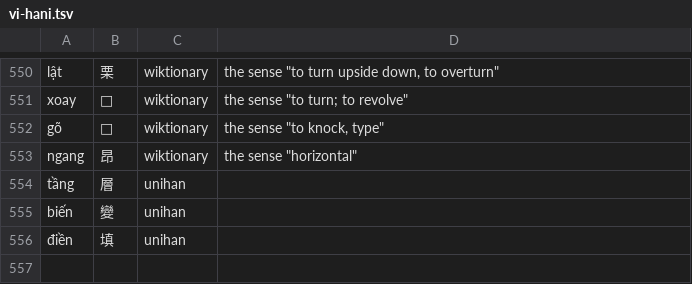
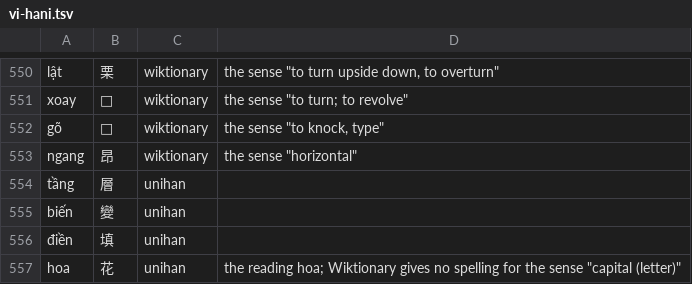
Before and after one commit to mkpoli/glyph-atlas, a TSV file: data/vocab/vi-hani.tsv, drawn as a sheet; only a part is shown, gaps mark what is left out; the diff names each change by its address in the sheet, - before the commit and + after, or states it on an @@ line.

```diff
--- a/data/vocab/vi-hani.tsv
+++ b/data/vocab/vi-hani.tsv
+row 557: hoa | 花 | unihan | the reading hoa; Wiktionary gives no spelling for the sense "capital (letter)"
```
Also changed, not shown: 12 other files.
